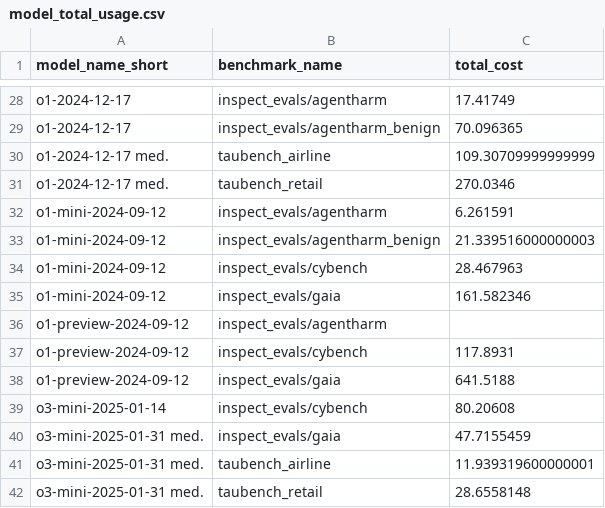
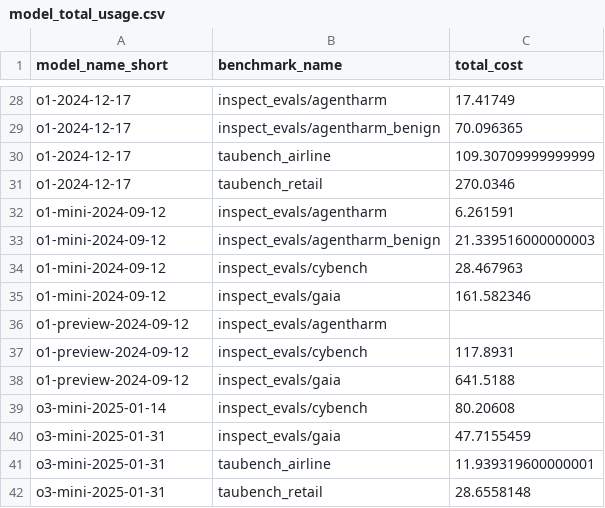
Before and after one commit to vminvsky/hal-analysis, a CSV file: model_total_usage.csv, drawn as a sheet; only a part is shown, gaps mark what is left out.

```diff
--- a/model_total_usage.csv
+++ b/model_total_usage.csv
@@ -29,4 +29,4 @@ o1-2024-12-17,inspect_evals/agentharm,17.41749
 o1-2024-12-17,inspect_evals/agentharm_benign,70.096365
-o1-2024-12-17 med.,taubench_airline,109.30709999999999
-o1-2024-12-17 med.,taubench_retail,270.0346
+o1-2024-12-17,taubench_airline,109.30709999999999
+o1-2024-12-17,taubench_retail,270.0346
 o1-mini-2024-09-12,inspect_evals/agentharm,6.261591
@@ -39,4 +39,4 @@ o1-preview-2024-09-12,inspect_evals/gaia,641.5188
 o3-mini-2025-01-14,inspect_evals/cybench,80.20608
-o3-mini-2025-01-31 med.,inspect_evals/gaia,47.7155459
-o3-mini-2025-01-31 med.,taubench_airline,11.939319600000001
-o3-mini-2025-01-31 med.,taubench_retail,28.6558148
+o3-mini-2025-01-31,inspect_evals/gaia,47.7155459
+o3-mini-2025-01-31,taubench_airline,11.939319600000001
+o3-mini-2025-01-31,taubench_retail,28.6558148
```
Also changed, not shown: benchmark_total_usage.csv, data/agent_mean_accuracy.csv, 14 other files.
